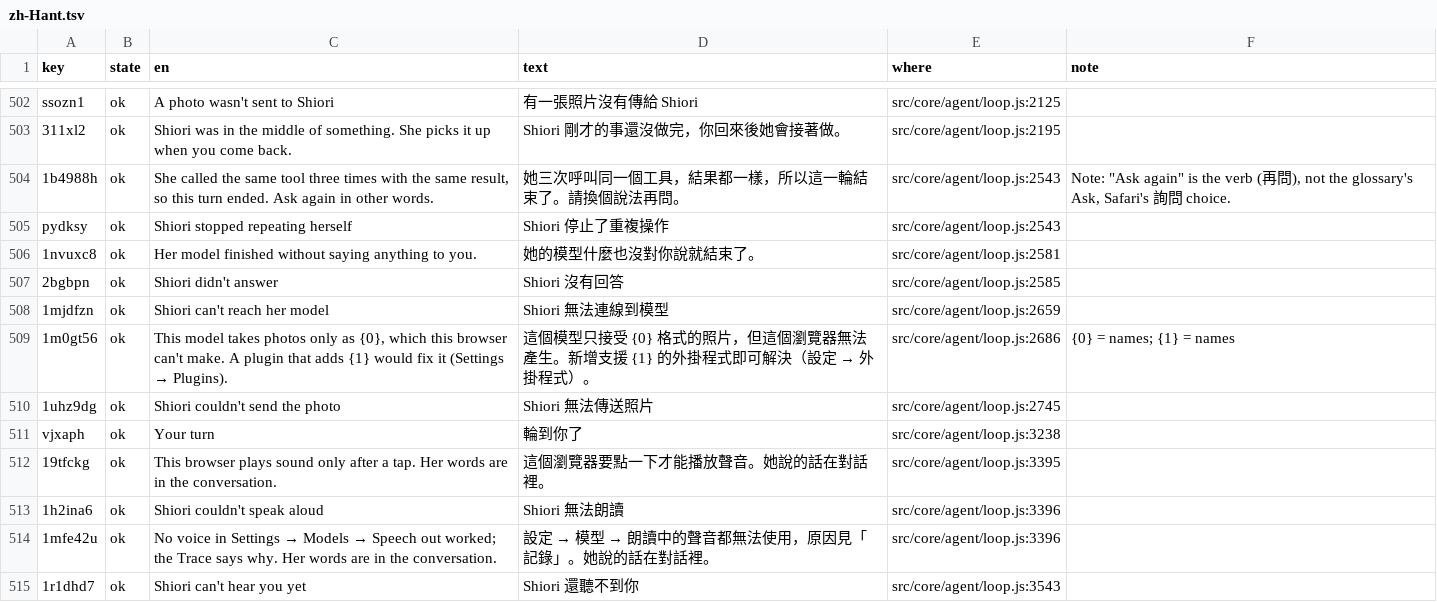
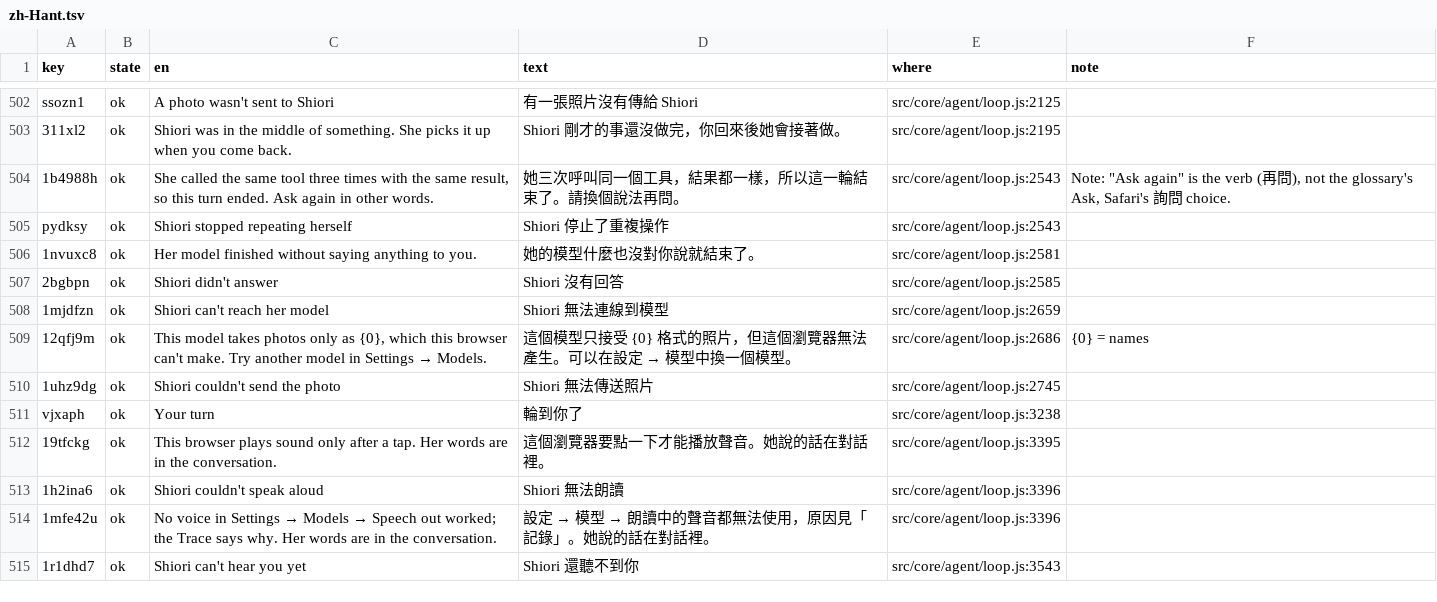
Before and after one commit to annai-guide/annai, a TSV file: l10n/zh-Hant.tsv, drawn as a sheet; only a part is shown, gaps mark what is left out.

```diff
--- a/l10n/zh-Hant.tsv
+++ b/l10n/zh-Hant.tsv
@@ -508,3 +508,3 @@ pydksy	ok	Shiori stopped repeating herself	Shiori 停止了重複操作	src/core
 1mjdfzn	ok	Shiori can't reach her model	Shiori 無法連線到模型	src/core/agent/loop.js:2659	
-1m0gt56	ok	This model takes photos only as {0}, which this browser can't make. A plugin that adds {1} would fix it (Settings → Plugins).	這個模型只接受 {0} 格式的照片，但這個瀏覽器無法產生。新增支援 {1} 的外掛程式即可解決（設定 → 外掛程式）。	src/core/agent/loop.js:2686	{0} = names; {1} = names
+12qfj9m	ok	This model takes photos only as {0}, which this browser can't make. Try another model in Settings → Models.	這個模型只接受 {0} 格式的照片，但這個瀏覽器無法產生。可以在設定 → 模型中換一個模型。	src/core/agent/loop.js:2686	{0} = names
 1uhz9dg	ok	Shiori couldn't send the photo	Shiori 無法傳送照片	src/core/agent/loop.js:2745	
```
Also changed, not shown: l10n/ja.tsv, l10n/zh-Hans.tsv, 10 other files.
